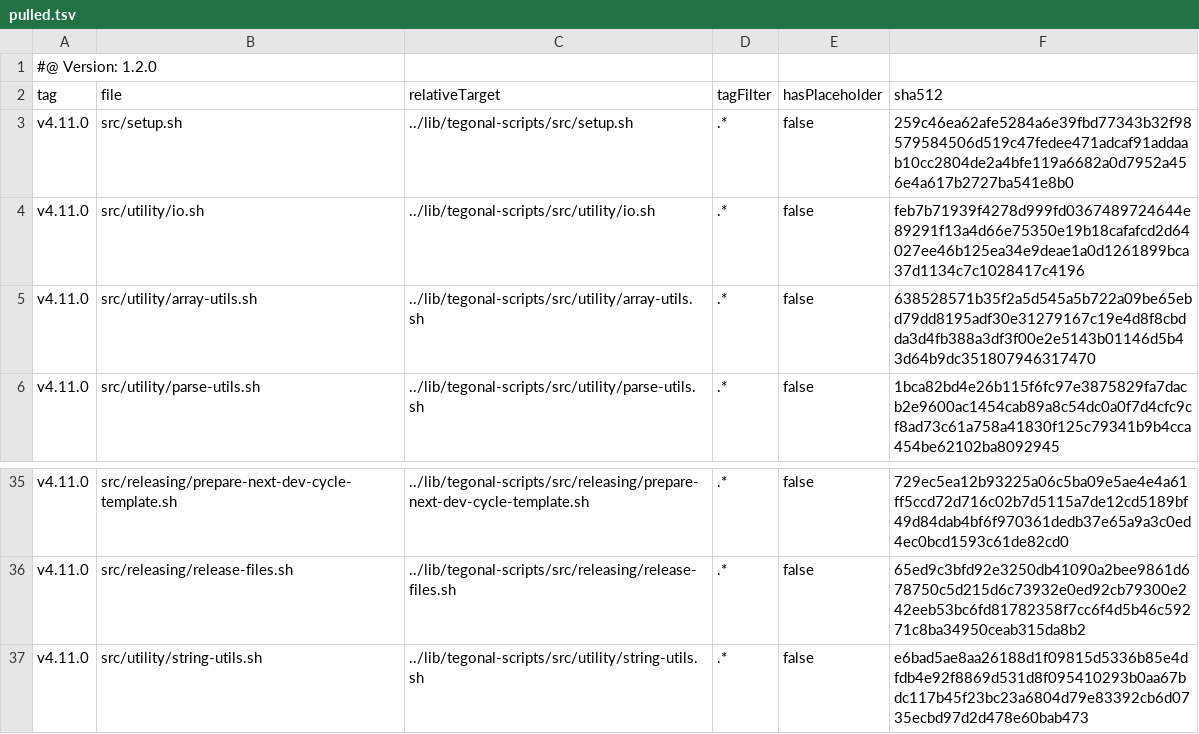
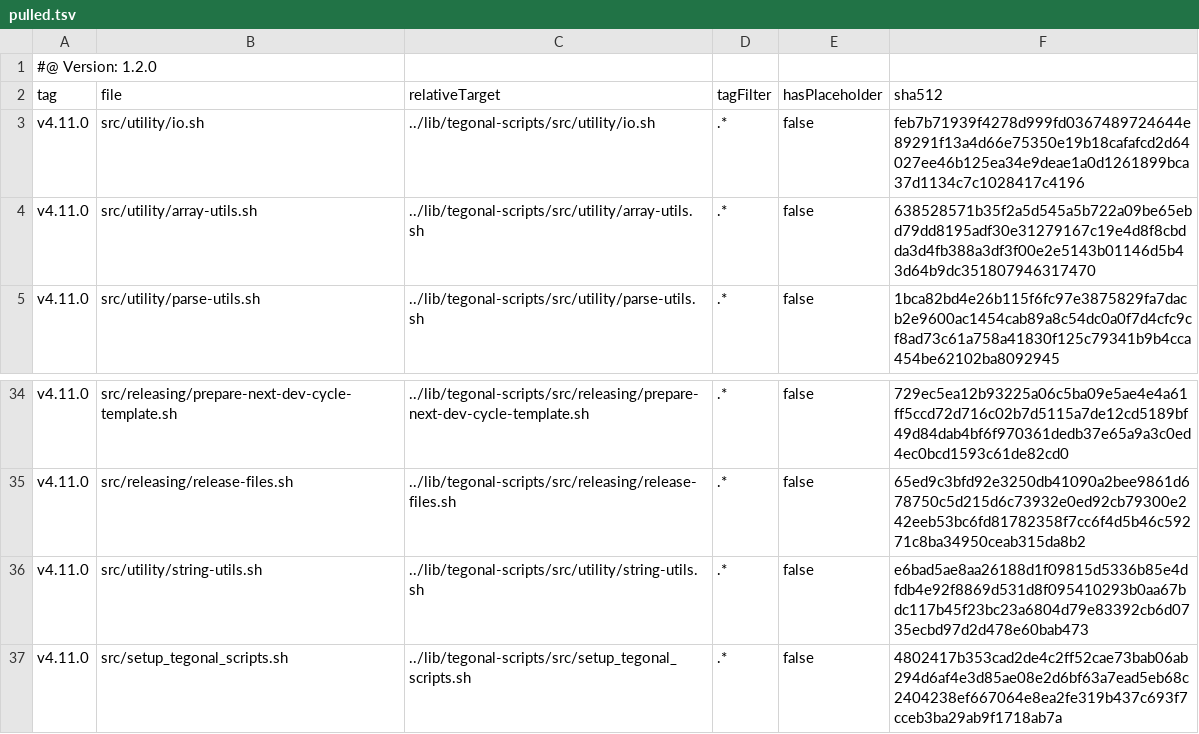
Before and after one commit to tegonal/scala-commons, a TSV file: .gt/remotes/tegonal-scripts/pulled.tsv, drawn as a sheet; only a part is shown, gaps mark what is left out; removed rows and columns are numbered as before the commit, all else as after; the diff names each change by its address in the sheet, - before the commit and + after, or states it on an @@ line.

Commit message:
switch to setup_tegonal_scripts.sh

```diff
--- a/.gt/remotes/tegonal-scripts/pulled.tsv
+++ b/.gt/remotes/tegonal-scripts/pulled.tsv
-row 3: v4.11.0 | src/setup.sh | ../lib/tegonal-scripts/src/setup.sh | .* | false | 259c46ea62afe5284a6e39fbd77343b32f98579584506d519c47fedee471adcaf91addaab10cc2804de2a4bfe119a6682a0d7952a456e4a617b2727ba541e8b0
+row 37: v4.11.0 | src/setup_tegonal_scripts.sh | ../lib/tegonal-scripts/src/setup_tegonal_scripts.sh | .* | false | 4802417b353cad2de4c2ff52cae73bab06ab294d6af4e3d85ae08e2d6bf63a7ead5eb68c2404238ef667064e8ea2fe319b437c693f7cceb3ba29ab9f1718ab7a
```
Also changed, not shown: 2 other files.
